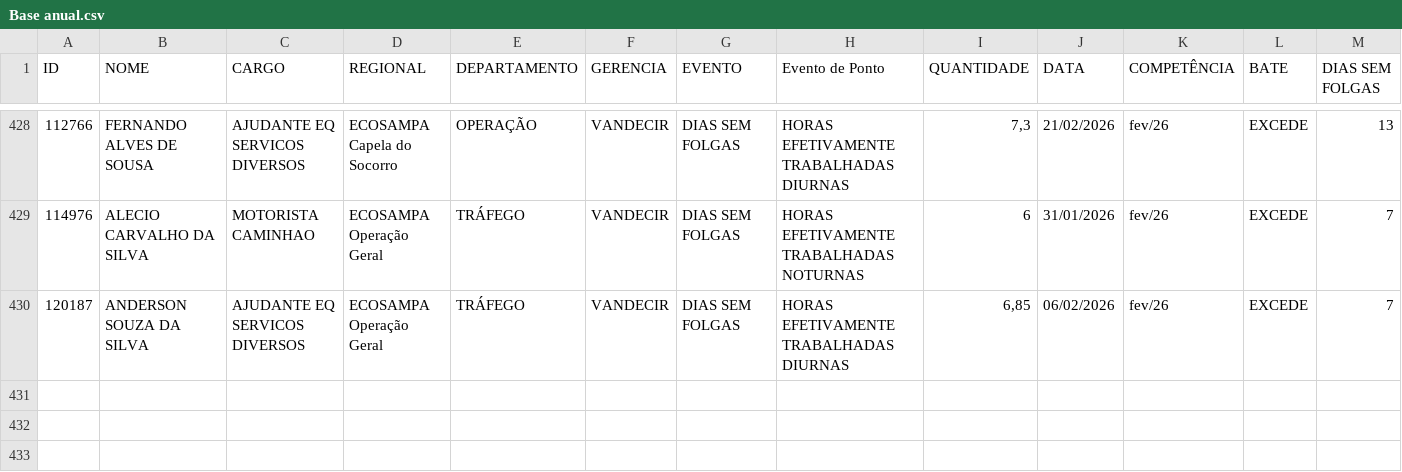
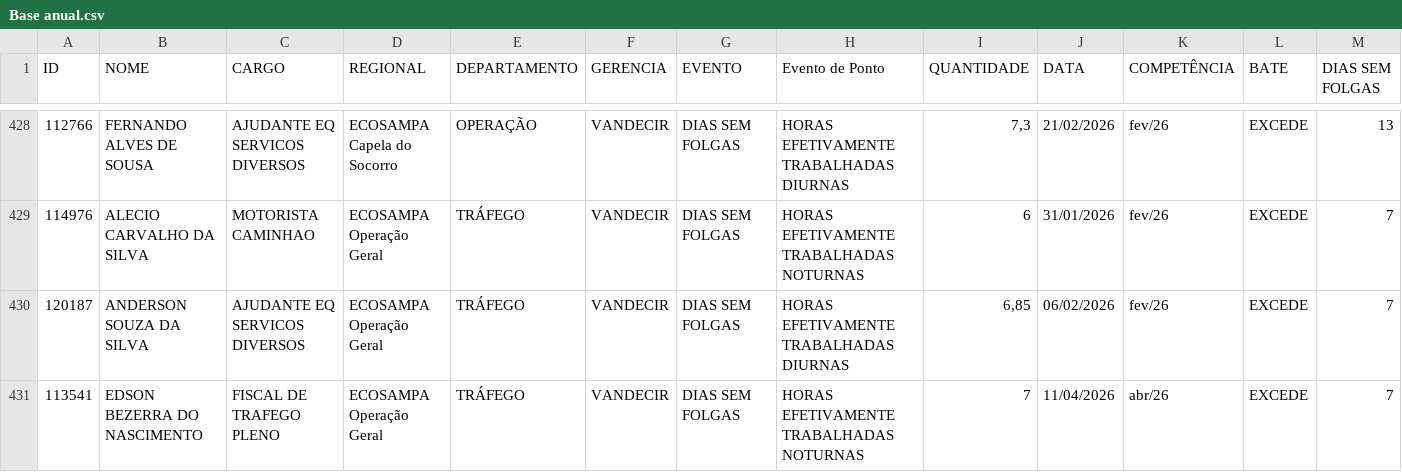
Before and after one commit to Guerreiro015/ALURA2023, a CSV file: SITE EVENTOS CSV/Base anual.csv, drawn as a sheet; only a part is shown, gaps mark what is left out; rows hold the shown columns only; the diff names each change by its address in the sheet, - before the commit and + after, or states it on an @@ line.

```diff
--- a/SITE EVENTOS CSV/Base anual.csv
+++ b/SITE EVENTOS CSV/Base anual.csv
+row 431: 113541 | EDSON BEZERRA DO NASCIMENTO | FISCAL DE TRAFEGO PLENO | ECOSAMPA Operação Geral | TRÁFEGO | VANDECIR | DIAS SEM FOLGAS | HORAS EFETIVAMENTE TRABALHADAS NOTURNAS | 7 | 11/04/2026 | abr/26 | EXCEDE | 7
```
Also changed, not shown: 1 other file.
